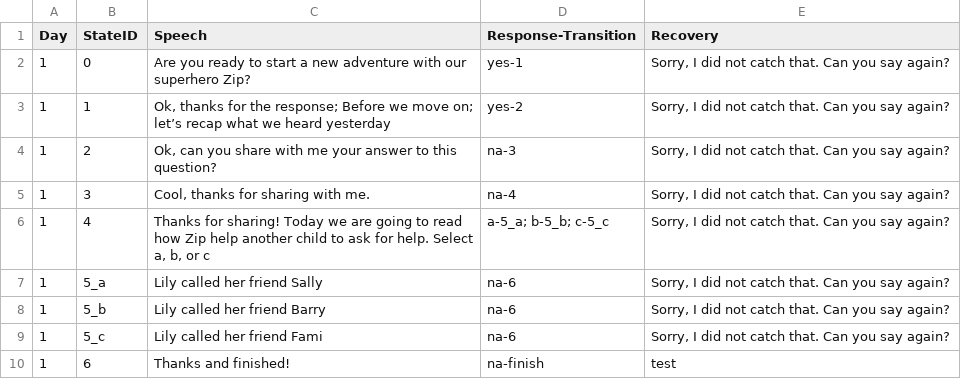
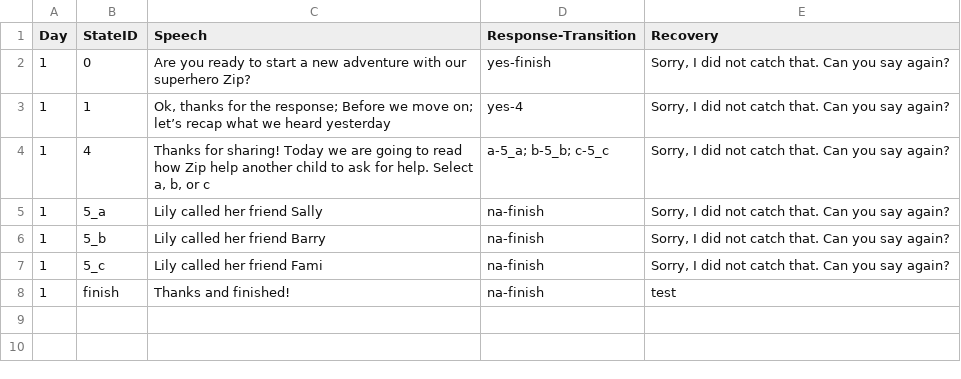
Before and after one commit to DrustZ/KidsteamConversationAgent, a CSV file: node_server/conversation_script.csv, drawn as a sheet.

Commit message:
Add logic for dynamoDB with user data
- add dynamodb for storing user records;
- add transcription upload

```diff
--- a/node_server/conversation_script.csv
+++ b/node_server/conversation_script.csv
@@ -1,10 +1,8 @@
 Day,StateID,Speech,Response-Transition,Recovery
-1,0,Are you ready to start a new adventure with our superhero Zip?,yes-1,"Sorry, I did not catch that. Can you say again?"
-1,1,"Ok, thanks for the response; Before we move on; let’s recap what we heard yesterday",yes-2,"Sorry, I did not catch that. Can you say again?"
-1,2,"Ok, can you share with me your answer to this question?",na-3,"Sorry, I did not catch that. Can you say again?"
-1,3,"Cool, thanks for sharing with me.",na-4,"Sorry, I did not catch that. Can you say again?"
+1,0,Are you ready to start a new adventure with our superhero Zip?,yes-finish,"Sorry, I did not catch that. Can you say again?"
+1,1,"Ok, thanks for the response; Before we move on; let’s recap what we heard yesterday",yes-4,"Sorry, I did not catch that. Can you say again?"
 1,4,"Thanks for sharing! Today we are going to read how Zip help another child to ask for help. Select a, b, or c",a-5_a; b-5_b; c-5_c,"Sorry, I did not catch that. Can you say again?"
-1,5_a,Lily called her friend Sally,na-6,"Sorry, I did not catch that. Can you say again?"
-1,5_b,Lily called her friend Barry,na-6,"Sorry, I did not catch that. Can you say again?"
-1,5_c,Lily called her friend Fami,na-6,"Sorry, I did not catch that. Can you say again?"
-1,6,Thanks and finished!,na-finish, "test"
+1,5_a,Lily called her friend Sally,na-finish,"Sorry, I did not catch that. Can you say again?"
+1,5_b,Lily called her friend Barry,na-finish,"Sorry, I did not catch that. Can you say again?"
+1,5_c,Lily called her friend Fami,na-finish,"Sorry, I did not catch that. Can you say again?"
+1,finish,Thanks and finished!,na-finish, "test"
```
Also changed, not shown: 6 other files.
